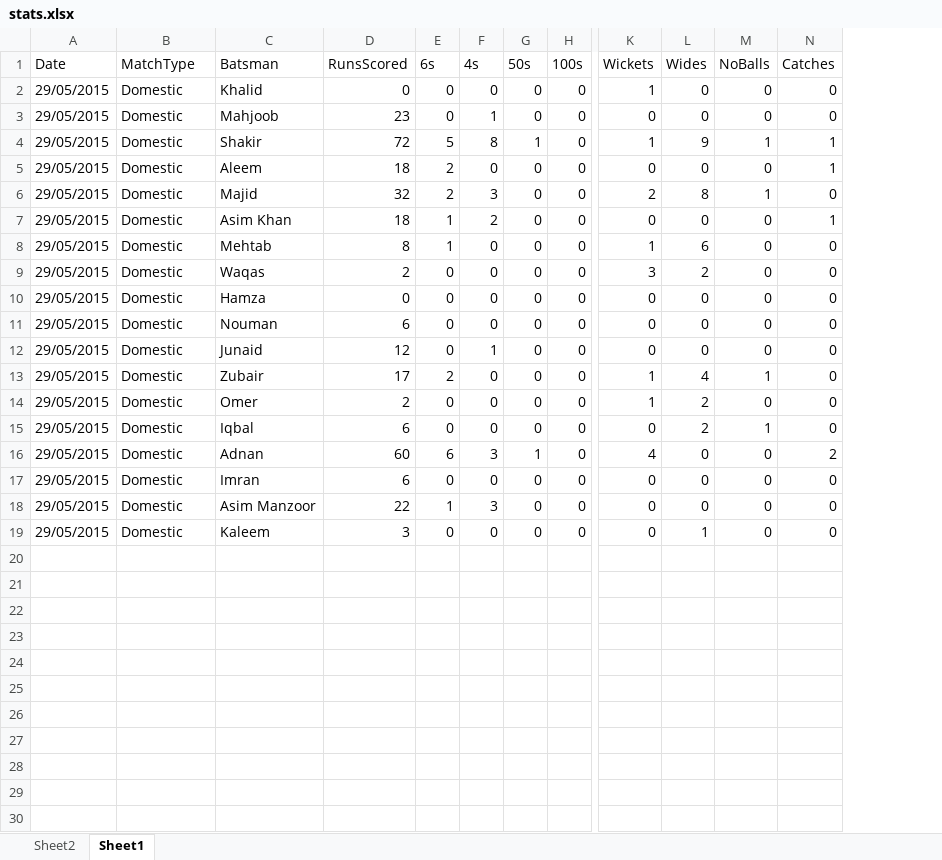
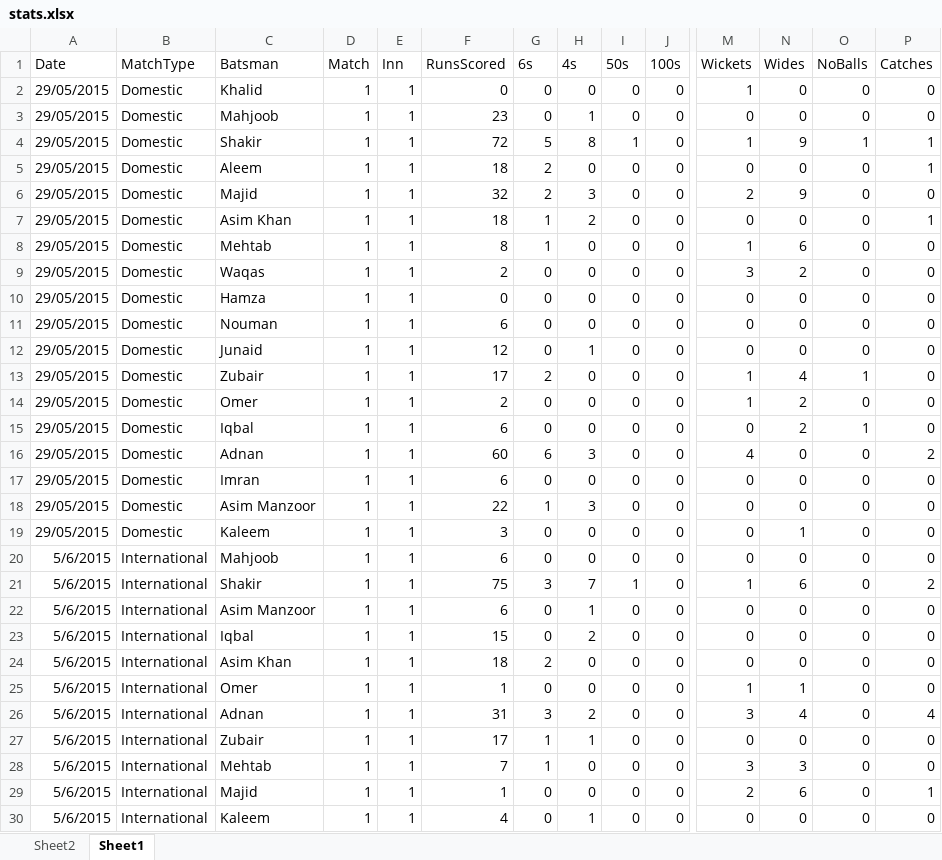
Before and after one commit to kaleemnet/pakcricketjo, an Excel workbook: stats/stats.xlsx, sheet Sheet1, drawn as a sheet; only a part is shown, gaps mark what is left out; values as stored, in another font and other column widths than the file's, no borders; table styles not drawn; addresses are those after the commit; rows hold the shown columns only; the diff names each change by its address in the sheet, - before the commit and + after, or states it on an @@ line.

```diff
--- a/stats/stats.xlsx (sheet Sheet1)
+++ b/stats/stats.xlsx (sheet Sheet1)
+column D (Match), rows 2-19: all 1
+column E (Inn), rows 2-19: all 1
-N6 (Wides): 8
+N6 (Wides): 9
-O6 (NoBalls): 1
+O6 (NoBalls): 0
-I16 (50s): 1
+I16 (50s): 0
+row 20: 5/6/2015 | International | Mahjoob | 1 | 1 | 6 | 0 | 0 | 0 | 0 | 0 | 0 | 0 | 0
+row 21: 5/6/2015 | International | Shakir | 1 | 1 | 75 | 3 | 7 | 1 | 0 | 1 | 6 | 0 | 2
+row 22: 5/6/2015 | International | Asim Manzoor | 1 | 1 | 6 | 0 | 1 | 0 | 0 | 0 | 0 | 0 | 0
+row 23: 5/6/2015 | International | Iqbal | 1 | 1 | 15 | 0 | 2 | 0 | 0 | 0 | 0 | 0 | 0
+row 24: 5/6/2015 | International | Asim Khan | 1 | 1 | 18 | 2 | 0 | 0 | 0 | 0 | 0 | 0 | 0
+row 25: 5/6/2015 | International | Omer | 1 | 1 | 1 | 0 | 0 | 0 | 0 | 1 | 1 | 0 | 0
+row 26: 5/6/2015 | International | Adnan | 1 | 1 | 31 | 3 | 2 | 0 | 0 | 3 | 4 | 0 | 4
+row 27: 5/6/2015 | International | Zubair | 1 | 1 | 17 | 1 | 1 | 0 | 0 | 0 | 0 | 0 | 0
+row 28: 5/6/2015 | International | Mehtab | 1 | 1 | 7 | 1 | 0 | 0 | 0 | 3 | 3 | 0 | 0
+row 29: 5/6/2015 | International | Majid | 1 | 1 | 1 | 0 | 0 | 0 | 0 | 2 | 6 | 0 | 1
+row 30: 5/6/2015 | International | Kaleem | 1 | 1 | 4 | 0 | 1 | 0 | 0 | 0 | 0 | 0 | 0
```
Also changed, not shown: sheet Sheet2, 3 other files.
